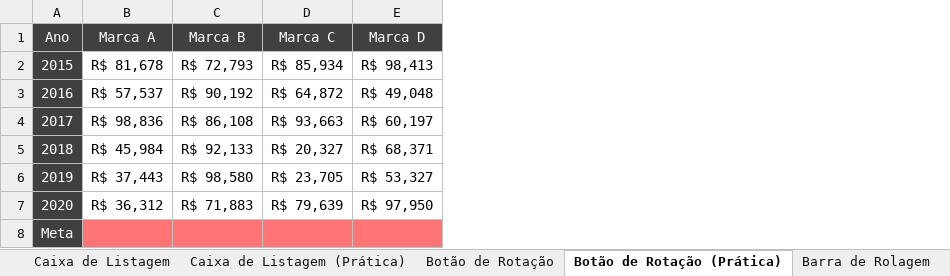
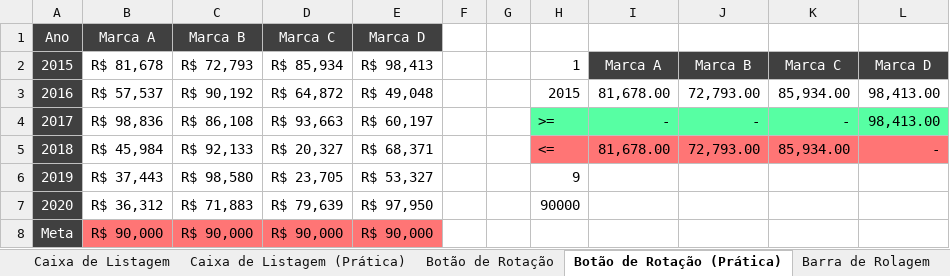
Before and after one commit to dePinhoPaulo/Especializacao-em-Analise-de-Dados, an Excel workbook: 28. Dashboards Impressionadores/Dashboards Impressionadores - Caixa de Combinação - Dashboards Impressionadores - Pasta de Trabalho 5.xlsx, sheet Botão de Rotação (Prática), drawn as a sheet; values as stored, in another font and other column widths than the file's, no borders; charts and pictures not drawn; the diff names each change by its address in the sheet, - before the commit and + after, or states it on an @@ line.

Commit message:
Update 28. Dashboards Impressionadores
Anotações e Prática. Aulas da 18 à 21.

```diff
--- a/28. Dashboards Impressionadores/Dashboards Impressionadores - Caixa de Combinação - Dashboards Impressionadores - Pasta de Trabalho 5.xlsx (sheet Botão de Rotação (Prática))
+++ b/28. Dashboards Impressionadores/Dashboards Impressionadores - Caixa de Combinação - Dashboards Impressionadores - Pasta de Trabalho 5.xlsx (sheet Botão de Rotação (Prática))
+column F, empty
+column G, empty
+column H, rows 2-7: 1 | 2015 | >= | <= | 9 | 90000
+column I, rows 2-5: Marca A | 81,678.00 | - | 81,678.00
+column J, rows 2-5: Marca B | 72,793.00 | - | 72,793.00
+column K, rows 2-5: Marca C | 85,934.00 | - | 85,934.00
+column L, rows 2-5: Marca D | 98,413.00 | 98,413.00 | -
-B8: (empty)
+B8: R$ 90,000
-C8: (empty)
+C8: R$ 90,000
-D8: (empty)
+D8: R$ 90,000
-E8: (empty)
+E8: R$ 90,000
```
Also changed, not shown: sheet Barra de Rolagem (Prática), sheet Barra de Rolagem, sheet Botão de Rotação, sheet Botão de Opção (Prática), sheet Caixa de Seleção (Prática), sheet Caixa de Seleção, hidden cells, charts or pictures, 1 other file.
